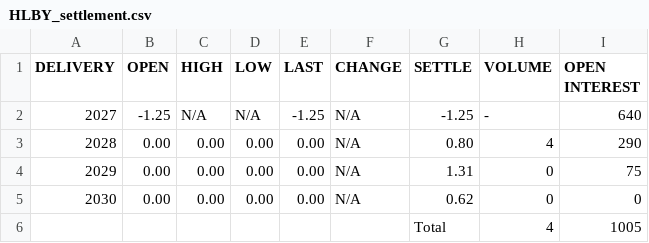
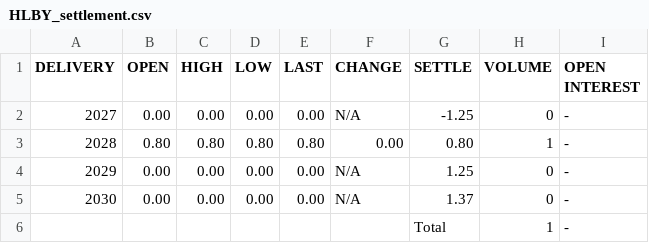
Before and after one commit to rikuisotalus-ux/euronext-settlement-scraper, a CSV file: data/HLBY_settlement.csv, drawn as a sheet.

```diff
--- a/data/HLBY_settlement.csv
+++ b/data/HLBY_settlement.csv
@@ -1,6 +1,6 @@
 DELIVERY,OPEN,HIGH,LOW,LAST,CHANGE,SETTLE,VOLUME,OPEN INTEREST
-2027,-1.25,N/A,N/A,-1.25,N/A,-1.25,-,640
-2028,0.00,0.00,0.00,0.00,N/A,0.80,4,290
-2029,0.00,0.00,0.00,0.00,N/A,1.31,0,75
-2030,0.00,0.00,0.00,0.00,N/A,0.62,0,0
-,,,,,,Total,4,1005
+2027,0.00,0.00,0.00,0.00,N/A,-1.25,0,-
+2028,0.80,0.80,0.80,0.80,0.00,0.80,1,-
+2029,0.00,0.00,0.00,0.00,N/A,1.25,0,-
+2030,0.00,0.00,0.00,0.00,N/A,1.37,0,-
+,,,,,,Total,1,-
```
Also changed, not shown: data/HLBM_settlement.csv, data/HLBQ_settlement.csv, 3 other files.
